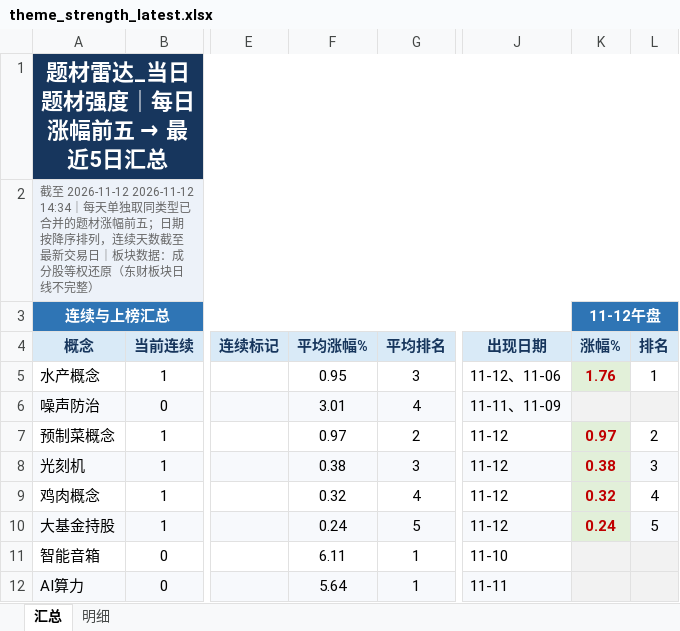
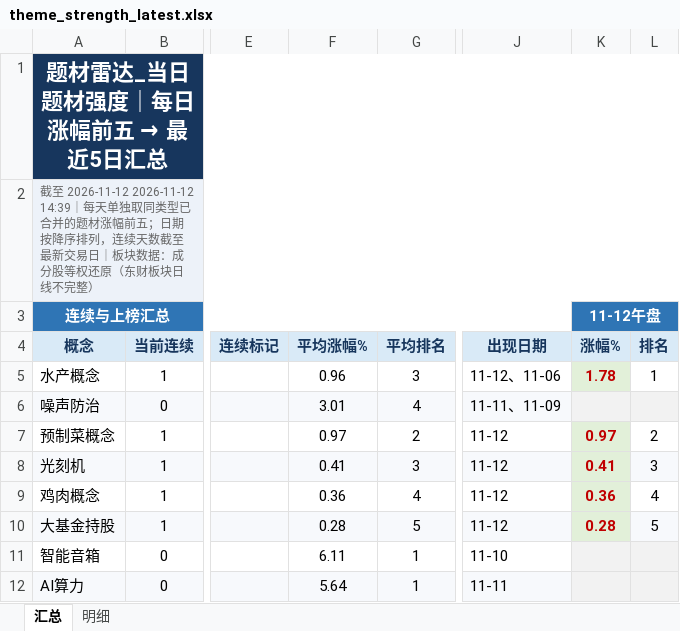
Before and after one commit to nancybhc/a-share-blast-lab, an Excel workbook: data/theme_strength_latest.xlsx, sheet 汇总, drawn as a sheet; only a part is shown, gaps mark what is left out; values as stored, in another font and other column widths than the file's, no borders; the diff names each change by its address in the sheet, - before the commit and + after, or states it on an @@ line.

```diff
--- a/data/theme_strength_latest.xlsx (sheet 汇总)
+++ b/data/theme_strength_latest.xlsx (sheet 汇总)
-A2: …至 2026-11-12 2026-11-12 14:34｜每天单…
+A2: …至 2026-11-12 2026-11-12 14:39｜每天单…
-F5: 0.95
+F5: 0.96
-K5: 1.76
+K5: 1.78
-F8: 0.38
+F8: 0.41
-K8: 0.38
+K8: 0.41
-F9: 0.32
+F9: 0.36
-K9: 0.32
+K9: 0.36
-F10: 0.24
+F10: 0.28
-K10: 0.24
+K10: 0.28
```
Also changed, not shown: sheet 明细, 8 other files.
